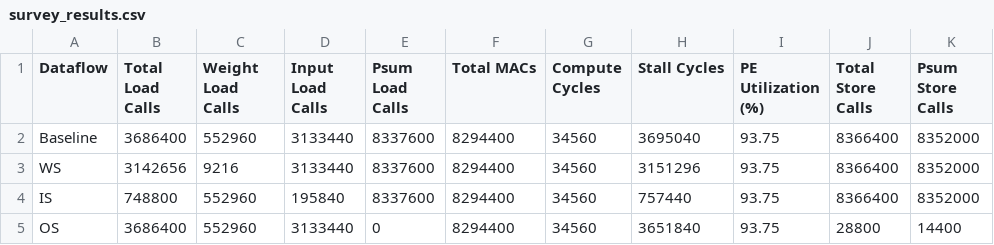
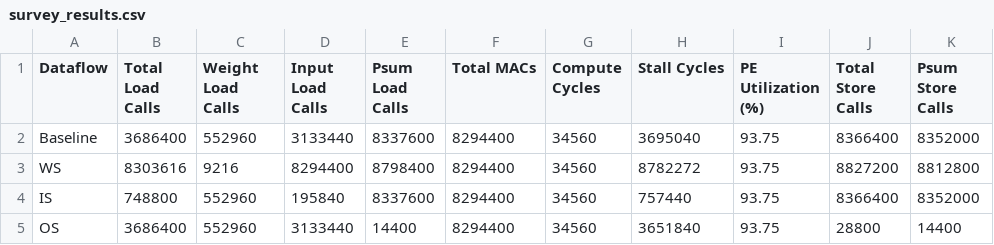
Before and after one commit to mstctrquann/Software_Hardware_Mapping_Conv3D, a CSV file: stationery/Results/survey_results.csv, drawn as a sheet; only a part is shown; the diff names each change by its address in the sheet, - before the commit and + after, or states it on an @@ line.

```diff
--- a/stationery/Results/survey_results.csv
+++ b/stationery/Results/survey_results.csv
-B3 (Total Load Calls): 3142656
+B3 (Total Load Calls): 8303616
-D3 (Input Load Calls): 3133440
+D3 (Input Load Calls): 8294400
-E3 (Psum Load Calls): 8337600
+E3 (Psum Load Calls): 8798400
-H3 (Stall Cycles): 3151296
+H3 (Stall Cycles): 8782272
-J3 (Total Store Calls): 8366400
+J3 (Total Store Calls): 8827200
-K3 (Psum Store Calls): 8352000
+K3 (Psum Store Calls): 8812800
-E5 (Psum Load Calls): 0
+E5 (Psum Load Calls): 14400
```
Also changed, not shown: 27 other files.
